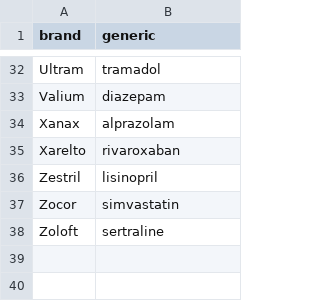
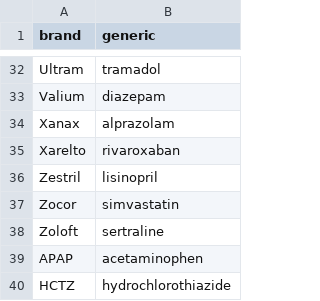
Before and after one commit to catcha-pixel/carecircle, a CSV file: server/data/brand_names.csv, drawn as a sheet; only a part is shown, gaps mark what is left out; the diff names each change by its address in the sheet, - before the commit and + after, or states it on an @@ line.

```diff
--- a/server/data/brand_names.csv
+++ b/server/data/brand_names.csv
+row 39: APAP | acetaminophen
+row 40: HCTZ | hydrochlorothiazide
```
Also changed, not shown: 9 other files.
